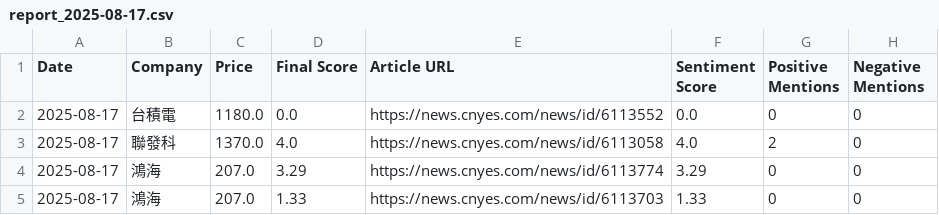
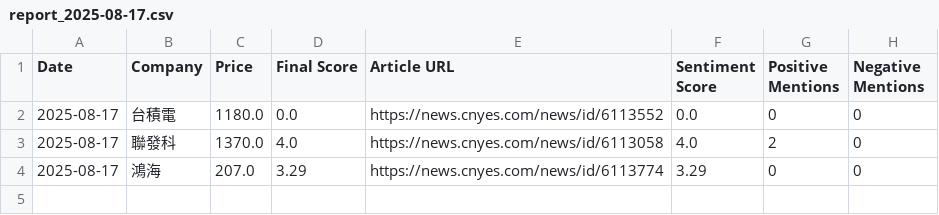
Before and after one commit to altekACS/altekACS.github.io, a CSV file: DailyShare/data/report_2025-08-17.csv, drawn as a sheet; the diff names each change by its address in the sheet, - before the commit and + after, or states it on an @@ line.

Commit message:
Update report: 2025-08-17

```diff
--- a/DailyShare/data/report_2025-08-17.csv
+++ b/DailyShare/data/report_2025-08-17.csv
-row 5: 2025-08-17 | 鴻海 | 207.0 | 1.33 | https://news.cnyes.com/news/id/6113703 | 1.33 | 0 | 0
```
Also changed, not shown: 2 other files.
